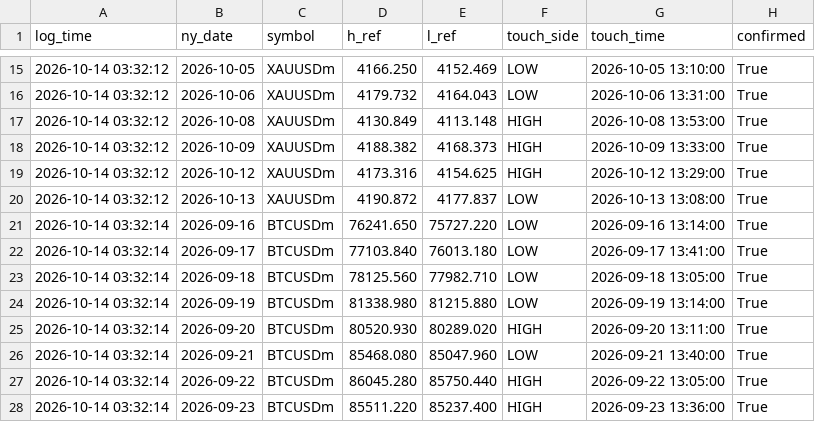
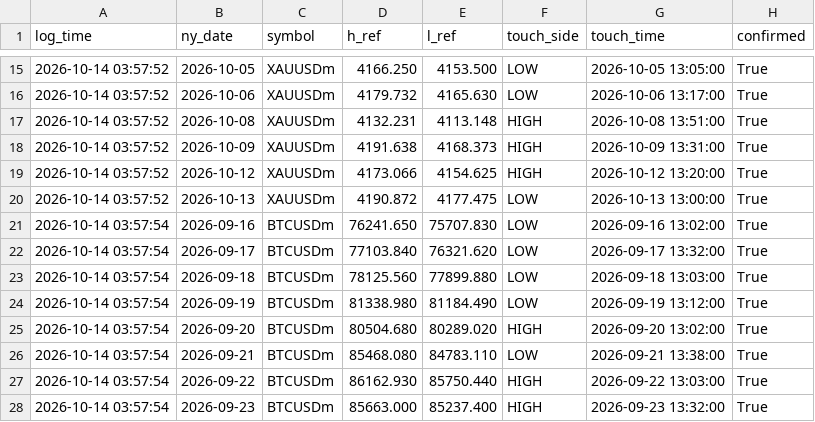
Before and after one commit to Debayo1/phantomrex, a CSV file: research/v7_paper_log.csv, drawn as a sheet; only a part is shown, gaps mark what is left out; the diff covers the shown part only; the diff names each change by its address in the sheet, - before the commit and + after, or states it on an @@ line.

```diff
--- a/research/v7_paper_log.csv
+++ b/research/v7_paper_log.csv
-A15:A20 (log_time): 2026-10-14 03:32:12
+A15:A20 (log_time): 2026-10-14 03:57:52
-E15 (l_ref): 4152.469
+E15 (l_ref): 4153.500
-G15 (touch_time): 2026-10-05 13:10:00
+G15 (touch_time): 2026-10-05 13:05:00
-E16 (l_ref): 4164.043
+E16 (l_ref): 4165.630
-G16 (touch_time): 2026-10-06 13:31:00
+G16 (touch_time): 2026-10-06 13:17:00
-D17 (h_ref): 4130.849
+D17 (h_ref): 4132.231
-G17 (touch_time): 2026-10-08 13:53:00
+G17 (touch_time): 2026-10-08 13:51:00
-D18 (h_ref): 4188.382
+D18 (h_ref): 4191.638
-G18 (touch_time): 2026-10-09 13:33:00
+G18 (touch_time): 2026-10-09 13:31:00
-D19 (h_ref): 4173.316
+D19 (h_ref): 4173.066
-G19 (touch_time): 2026-10-12 13:29:00
+G19 (touch_time): 2026-10-12 13:20:00
-E20 (l_ref): 4177.837
+E20 (l_ref): 4177.475
-G20 (touch_time): 2026-10-13 13:08:00
+G20 (touch_time): 2026-10-13 13:00:00
-A21:A28 (log_time): 2026-10-14 03:32:14
+A21:A28 (log_time): 2026-10-14 03:57:54
-E21 (l_ref): 75727.220
+E21 (l_ref): 75707.830
-G21 (touch_time): 2026-09-16 13:14:00
+G21 (touch_time): 2026-09-16 13:02:00
-E22 (l_ref): 76013.180
+E22 (l_ref): 76321.620
-G22 (touch_time): 2026-09-17 13:41:00
+G22 (touch_time): 2026-09-17 13:32:00
-E23 (l_ref): 77982.710
+E23 (l_ref): 77899.880
-G23 (touch_time): 2026-09-18 13:05:00
+G23 (touch_time): 2026-09-18 13:03:00
-E24 (l_ref): 81215.880
+E24 (l_ref): 81184.490
-G24 (touch_time): 2026-09-19 13:14:00
+G24 (touch_time): 2026-09-19 13:12:00
-D25 (h_ref): 80520.930
+D25 (h_ref): 80504.680
-G25 (touch_time): 2026-09-20 13:11:00
+G25 (touch_time): 2026-09-20 13:02:00
-E26 (l_ref): 85047.960
+E26 (l_ref): 84783.110
-G26 (touch_time): 2026-09-21 13:40:00
+G26 (touch_time): 2026-09-21 13:38:00
-D27 (h_ref): 86045.280
+D27 (h_ref): 86162.930
-G27 (touch_time): 2026-09-22 13:05:00
+G27 (touch_time): 2026-09-22 13:03:00
-D28 (h_ref): 85511.220
+D28 (h_ref): 85663.000
-G28 (touch_time): 2026-09-23 13:36:00
+G28 (touch_time): 2026-09-23 13:32:00
```
Also changed, not shown: 96 edited cells elsewhere in this file, research/registry.csv, 3 other files.
